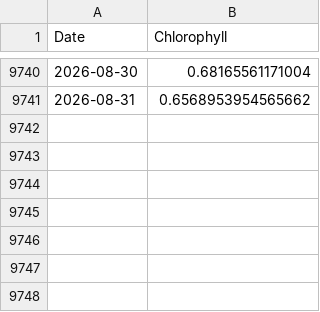
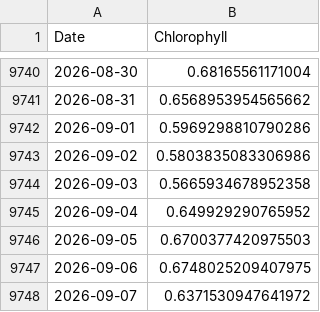
Before and after one commit to 03musab/Deepstream, a CSV file: data/chlorophyll_processed.csv, drawn as a sheet; only a part is shown, gaps mark what is left out.

```diff
--- a/data/chlorophyll_processed.csv
+++ b/data/chlorophyll_processed.csv
@@ -9741 +9741,8 @@ Date,Chlorophyll
 2026-08-31,0.6568953954565662
+2026-09-01,0.5969298810790286
+2026-09-02,0.5803835083306986
+2026-09-03,0.5665934678952358
+2026-09-04,0.649929290765952
+2026-09-05,0.6700377420975503
+2026-09-06,0.6748025209407975
+2026-09-07,0.6371530947641972
```
Also changed, not shown: data/CL_F_raw.csv, data/HG_F_processed.csv, 12 other files.
